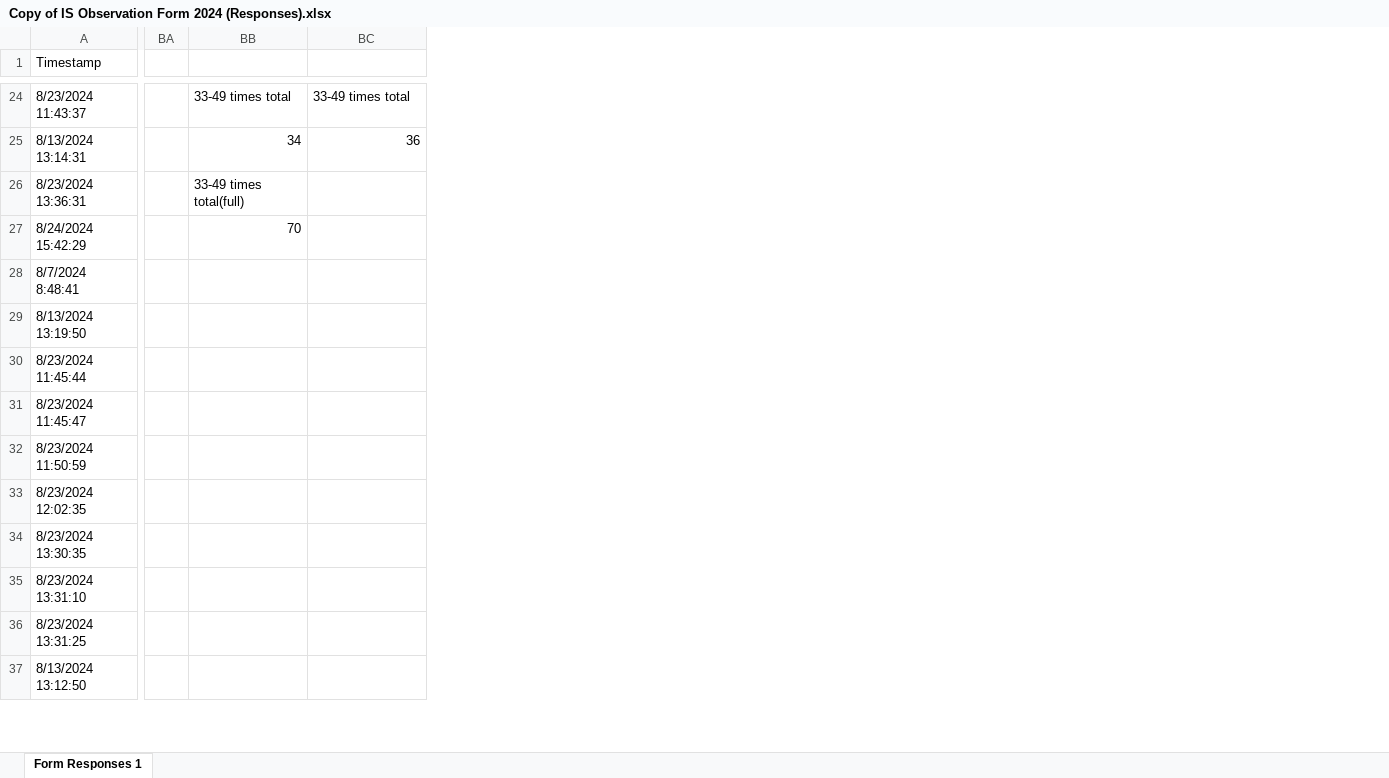
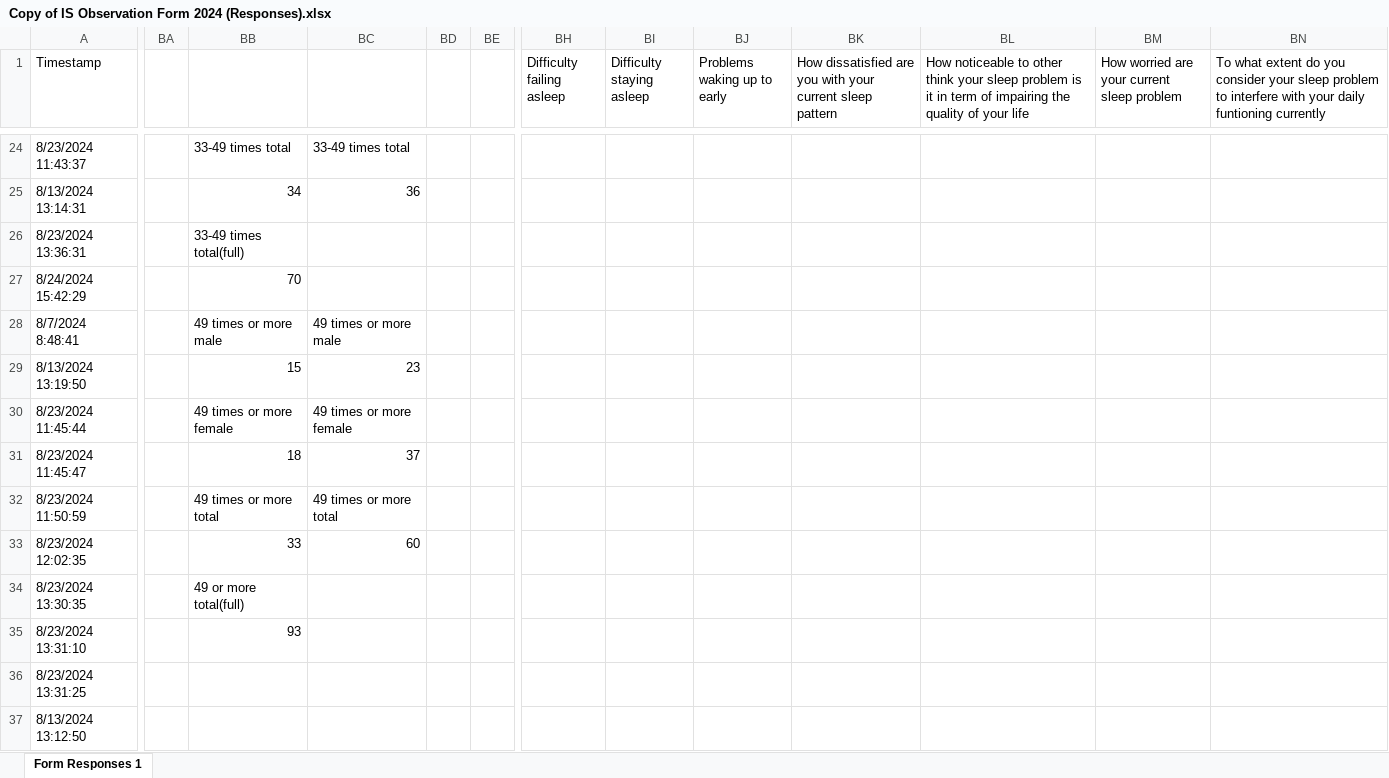
Before and after one commit to Nabsatang02/IS-Observation-Form-2024, an Excel workbook: Copy of IS Observation Form 2024 (Responses).xlsx, sheet Form Responses 1, drawn as a sheet; only a part is shown, gaps mark what is left out; values as stored, in another font and other column widths than the file's, no cell formats; removed rows and columns are numbered as before the commit, all else as after; the diff covers the shown part only; the diff names each change by its address in the sheet, - before the commit and + after, or states it on an @@ line.

Commit message:
Update
- Add Duration and Carrying Charger
- Mormor approval of  forgetting questionaire

```diff
--- a/Copy of IS Observation Form 2024 (Responses).xlsx (sheet Form Responses 1)
+++ b/Copy of IS Observation Form 2024 (Responses).xlsx (sheet Form Responses 1)
-column BA, empty
+column BA, empty
+column BD, empty
+column BE, empty
+column BH (Difficulty failing asleep), empty
+column BI (Difficulty staying asleep), empty
+column BJ (Problems waking up to early), empty
+column BK, row 1: How dissatisfied are you with your current sleep pattern
+column BL, row 1: How noticeable to other think your sleep problem is it in term of impairing the quality of your life
+column BM, row 1: How worried are your current sleep problem
+column BN, row 1: To what extent do you consider your sleep problem to interfere with your daily funtioning currently
-BB28: (empty)
+BB28: 49 times or more male
-BC28: (empty)
+BC28: 49 times or more male
-BB29: (empty)
+BB29: 15
-BC29: (empty)
+BC29: 23
-BB30: (empty)
+BB30: 49 times or more female
-BC30: (empty)
+BC30: 49 times or more female
-BB31: (empty)
+BB31: 18
-BC31: (empty)
+BC31: 37
-BB32: (empty)
+BB32: 49 times or more total
-BC32: (empty)
+BC32: 49 times or more total
-BB33: (empty)
+BB33: 33
-BC33: (empty)
+BC33: 60
-BB34: (empty)
+BB34: 49 or more total(full)
-BB35: (empty)
+BB35: 93
```
Also changed, not shown: 2 added columns and 63 edited cells elsewhere in this sheet, cell formats.
